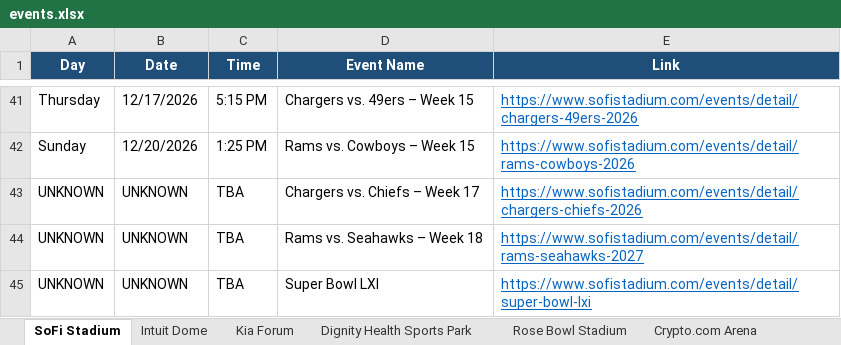
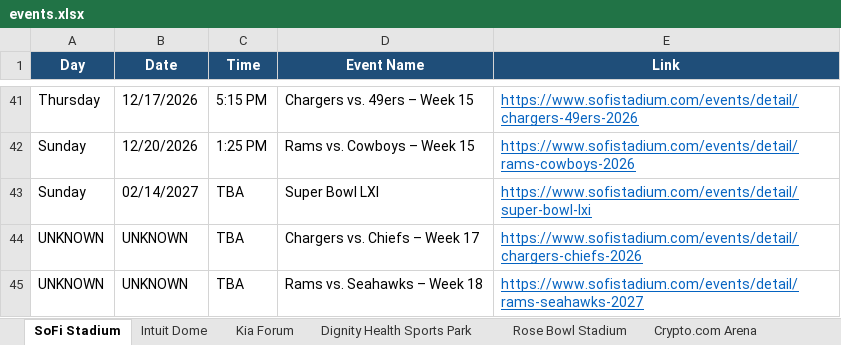
Before and after one commit to hannahlee-vzw/southern_california_events, an Excel workbook: docs/events.xlsx, sheet SoFi Stadium, drawn as a sheet; only a part is shown, gaps mark what is left out; values as stored, in another font and other column widths than the file's, no borders; removed rows and columns are numbered as before the commit, all else as after; the diff names each change by its address in the sheet, - before the commit and + after, or states it on an @@ line.

```diff
--- a/docs/events.xlsx (sheet SoFi Stadium)
+++ b/docs/events.xlsx (sheet SoFi Stadium)
+row 43: Sunday | 02/14/2027 | TBA | Super Bowl LXI | https://www.sofistadium.com/events/detail/super-bowl-lxi
-row 45: UNKNOWN | UNKNOWN | TBA | Super Bowl LXI | https://www.sofistadium.com/events/detail/super-bowl-lxi
```
Also changed, not shown: 2 other files.
